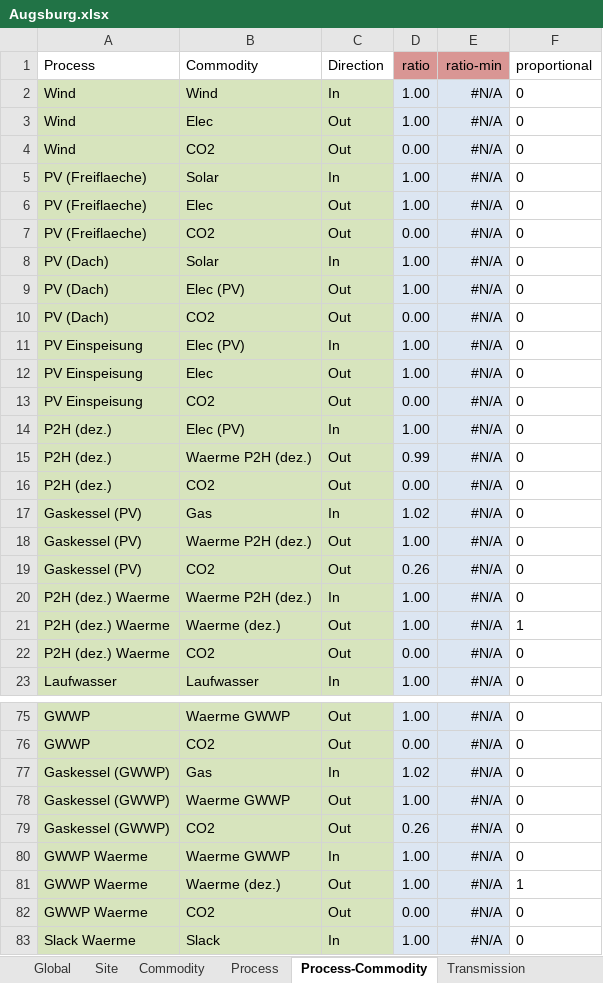
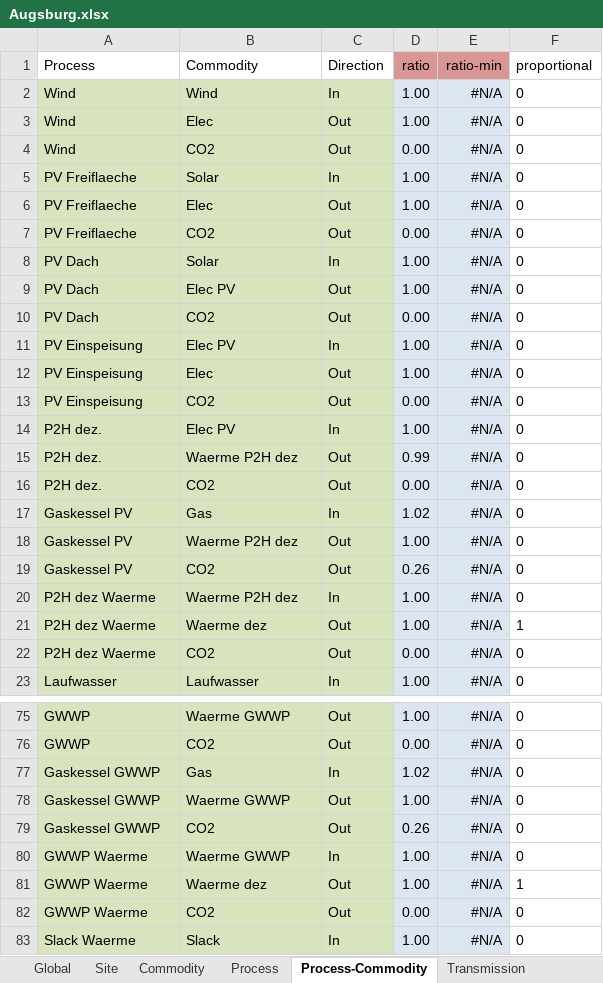
Before and after one commit to AndreasStefan/urbs, an Excel workbook: Augsburg.xlsx, sheet Process-Commodity, drawn as a sheet; only a part is shown, gaps mark what is left out; values as stored, in another font and other column widths than the file's, no borders; conditional formats not drawn; the diff covers the shown part only; the diff names each change by its address in the sheet, - before the commit and + after, or states it on an @@ line.

```diff
--- a/Augsburg.xlsx (sheet Process-Commodity)
+++ b/Augsburg.xlsx (sheet Process-Commodity)
-A5:A7 (Process): PV (Freiflaeche)
+A5:A7 (Process): PV Freiflaeche
-A8:A10 (Process): PV (Dach)
+A8:A10 (Process): PV Dach
-B9 (Commodity): Elec (PV)
+B9 (Commodity): Elec PV
-B11 (Commodity): Elec (PV)
+B11 (Commodity): Elec PV
-A14:A16 (Process): P2H (dez.)
+A14:A16 (Process): P2H dez.
-B14 (Commodity): Elec (PV)
+B14 (Commodity): Elec PV
-B15 (Commodity): Waerme P2H (dez.)
+B15 (Commodity): Waerme P2H dez
-A17:A19 (Process): Gaskessel (PV)
+A17:A19 (Process): Gaskessel PV
-B18 (Commodity): Waerme P2H (dez.)
+B18 (Commodity): Waerme P2H dez
-A20:A22 (Process): P2H (dez.) Waerme
+A20:A22 (Process): P2H dez Waerme
-B20 (Commodity): Waerme P2H (dez.)
+B20 (Commodity): Waerme P2H dez
-B21 (Commodity): Waerme (dez.)
+B21 (Commodity): Waerme dez
-A77:A79 (Process): Gaskessel (GWWP)
+A77:A79 (Process): Gaskessel GWWP
-B81 (Commodity): Waerme (dez.)
+B81 (Commodity): Waerme dez
```
Also changed, not shown: 34 edited cells elsewhere in this sheet, sheet Process, sheet Commodity, sheet Storage, sheet Demand, 1 other file.
